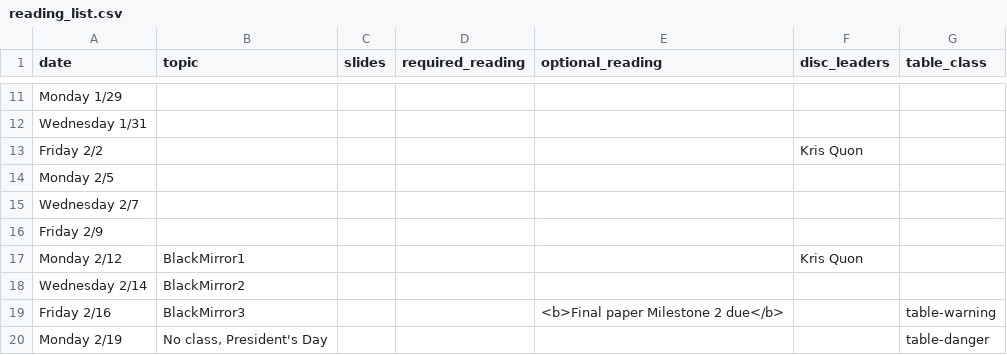
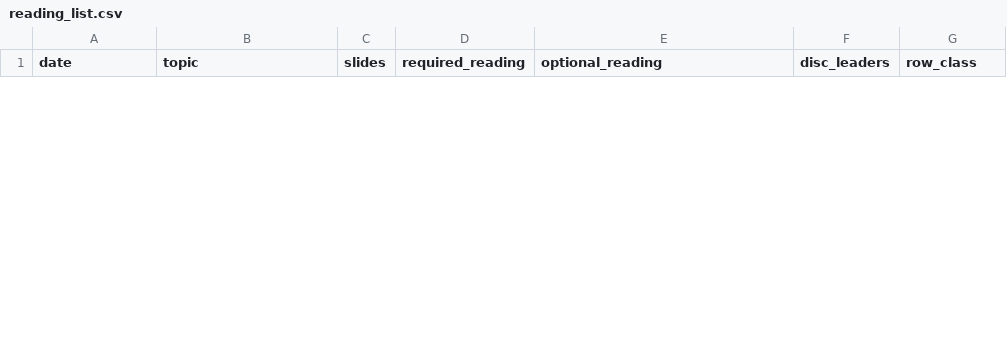
Before and after one commit to kingst/kingst-ucdavis, a CSV file: classes/w18-ecs251/reading_list.csv, drawn as a sheet; only a part is shown, gaps mark what is left out; removed rows and columns are numbered as before the commit, all else as after; the diff covers the shown part only; the diff names each change by its address in the sheet, - before the commit and + after, or states it on an @@ line.

```diff
--- a/classes/w18-ecs251/reading_list.csv
+++ b/classes/w18-ecs251/reading_list.csv
-G1: table_class
+G1: row_class
-row 11: Monday 1/29
-row 12: Wednesday 1/31
-row 13: Friday 2/2 |  |  |  |  | Kris Quon
-row 14: Monday 2/5
-row 15: Wednesday 2/7
-row 16: Friday 2/9
-row 17: Monday 2/12 | BlackMirror1 |  |  |  | Kris Quon
-row 18: Wednesday 2/14 | BlackMirror2
-row 19: Friday 2/16 | BlackMirror3 |  |  | <b>Final paper Milestone 2 due</b> |  | table-warning
-row 20: Monday 2/19 | No class, President's Day |  |  |  |  | table-danger
```
Also changed, not shown: 20 added rows and 20 removed rows elsewhere in this file.
